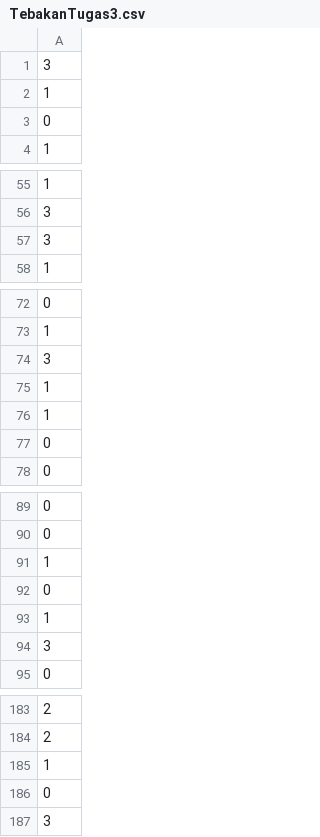
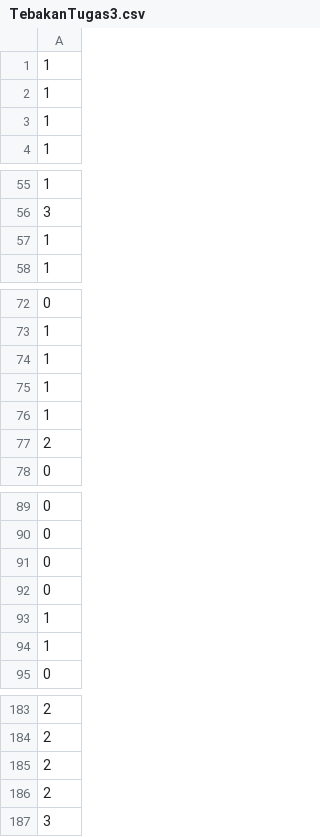
Before and after one commit to FauzanAL-beep/personal-exercises, a CSV file: Artificial Intelligence Stuff/Machine Learning/K nearest neighbor from scratch/TebakanTugas3.csv, drawn as a sheet; only a part is shown, gaps mark what is left out; the diff covers the shown part only.

```diff
--- a/Artificial Intelligence Stuff/Machine Learning/K nearest neighbor from scratch/TebakanTugas3.csv
+++ b/Artificial Intelligence Stuff/Machine Learning/K nearest neighbor from scratch/TebakanTugas3.csv
@@ -1,4 +1,4 @@
-3
 1
-0
+1
+1
 1
@@ -56,3 +56,3 @@
 3
-3
+1
 1
@@ -73,6 +73,6 @@
 1
-3
 1
 1
-0
+1
+2
 0
@@ -90,6 +90,6 @@
 0
-1
+0
 0
 1
-3
+1
 0
@@ -184,4 +184,4 @@
 2
-1
-0
+2
+2
 3
```
Also changed, not shown: 2 added rows, 2 removed rows and 3 moved rows elsewhere in this file, 2 other files.
